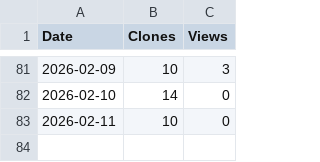
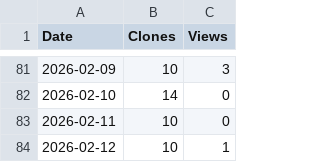
Before and after one commit to arc-research-lab/DERCA, a CSV file: assets/DERCA.csv, drawn as a sheet; only a part is shown, gaps mark what is left out; the diff names each change by its address in the sheet, - before the commit and + after, or states it on an @@ line.

```diff
--- a/assets/DERCA.csv
+++ b/assets/DERCA.csv
+row 84: 2026-02-12 | 10 | 1
```
Also changed, not shown: 3 other files.
